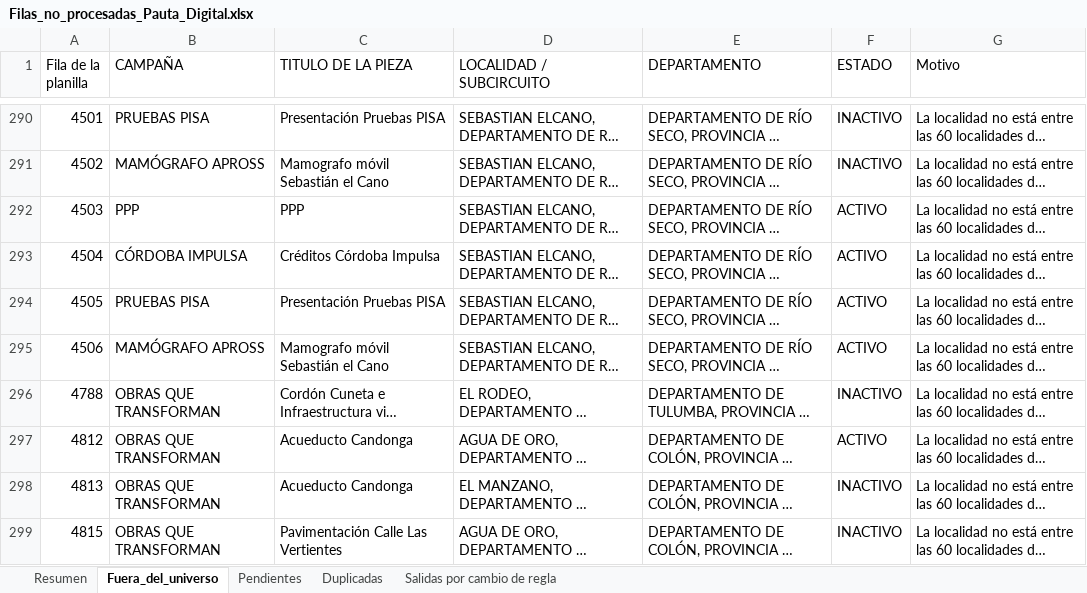
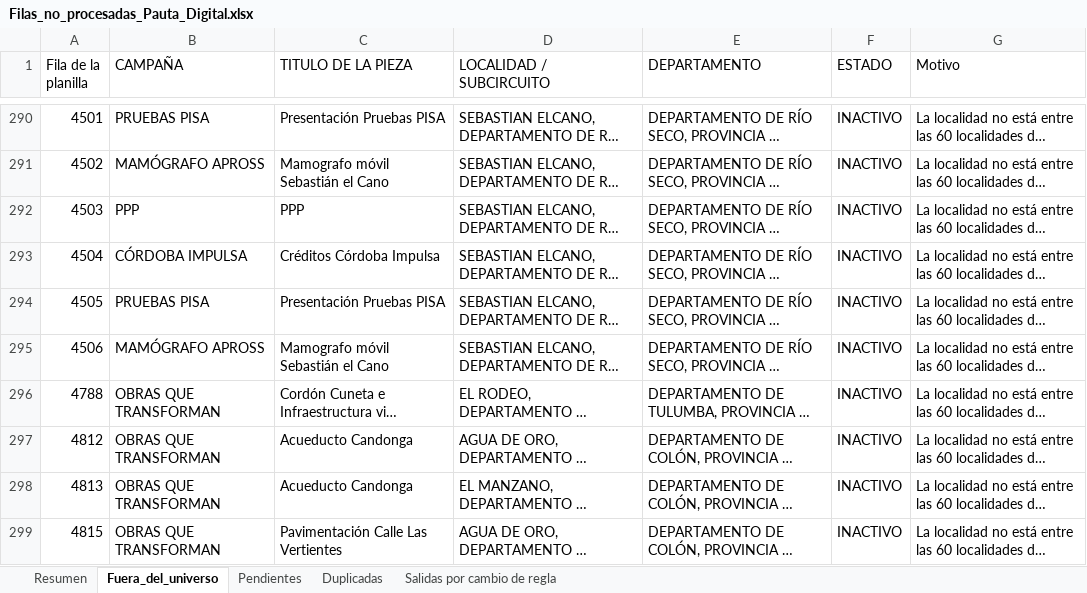
Before and after one commit to tomigaston/comunicacion-provincia, an Excel workbook: entregables/pauta_digital/Filas_no_procesadas_Pauta_Digital.xlsx, sheet Fuera_del_universo, drawn as a sheet; only a part is shown, gaps mark what is left out; long unchanged cells end in …; values as stored, in another font and other column widths than the file's, no borders; the diff covers the shown part only; the diff names each change by its address in the sheet, - before the commit and + after, or states it on an @@ line.

```diff
--- a/entregables/pauta_digital/Filas_no_procesadas_Pauta_Digital.xlsx (sheet Fuera_del_universo)
+++ b/entregables/pauta_digital/Filas_no_procesadas_Pauta_Digital.xlsx (sheet Fuera_del_universo)
-F292:F295 (ESTADO): ACTIVO
+F292:F295 (ESTADO): INACTIVO
-F297 (ESTADO): ACTIVO
+F297 (ESTADO): INACTIVO
```
Also changed, not shown: 7 added rows and 33 edited cells elsewhere in this sheet, sheet Duplicadas, sheet Resumen.
